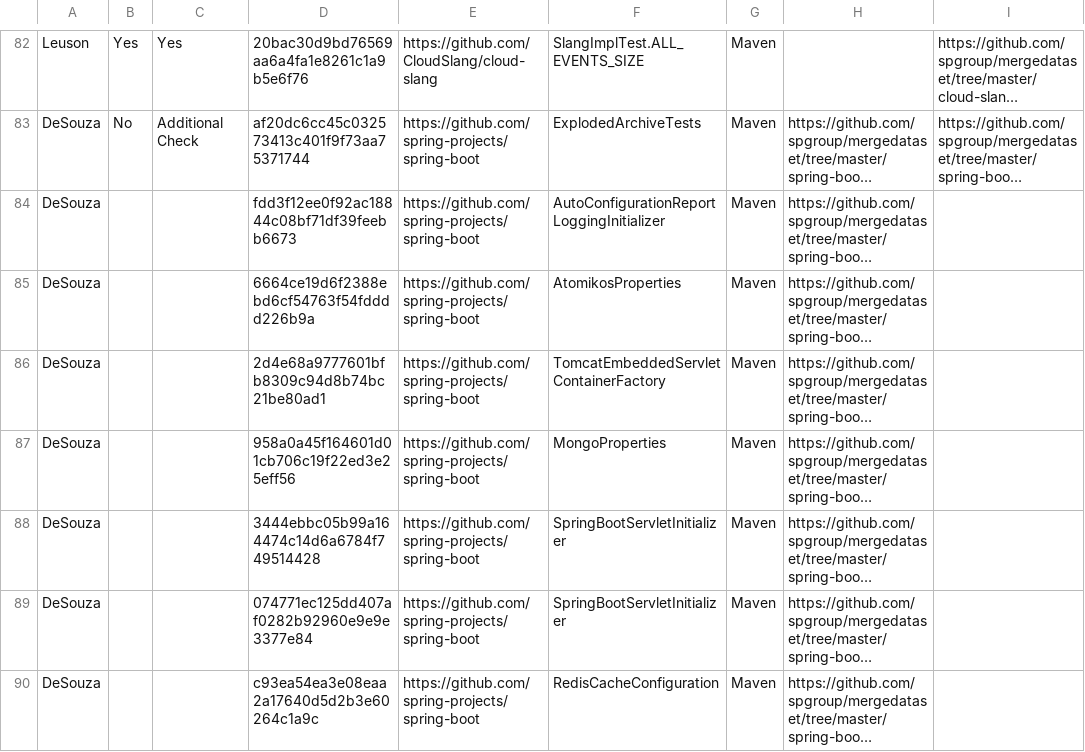
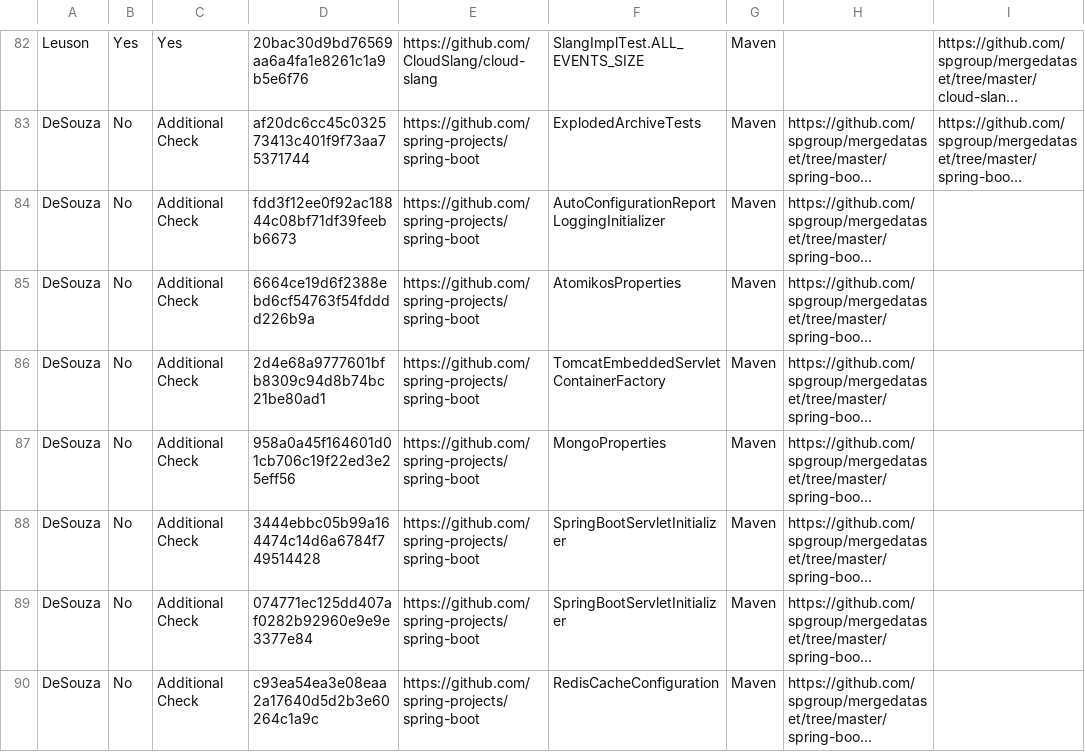
Before and after one commit to spgroup/mergedataset, a CSV file: semantic-conflicts/sample-semantic-conflicts.csv, drawn as a sheet; only a part is shown, gaps mark what is left out; long unchanged cells end in …; the diff names each change by its address in the sheet, - before the commit and + after, or states it on an @@ line.

Commit message:
Updating sample semantic conflicts csv

```diff
--- a/semantic-conflicts/sample-semantic-conflicts.csv
+++ b/semantic-conflicts/sample-semantic-conflicts.csv
-B84:B90: (empty)
+B84:B90: No
-C84:C90: (empty)
+C84:C90: Additional Check
```
